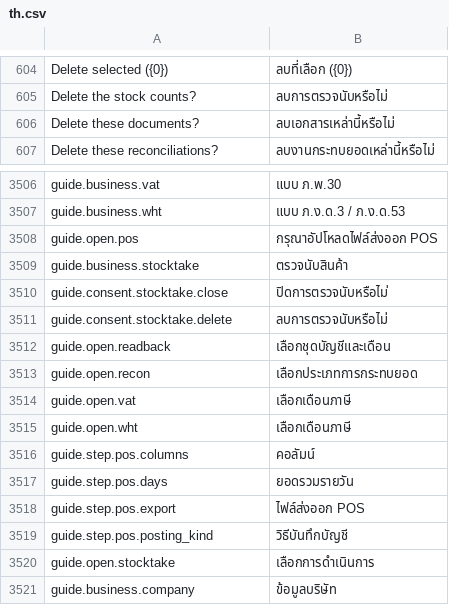
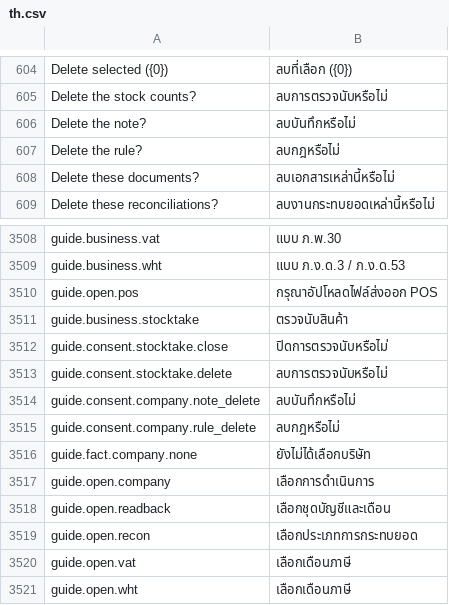
Before and after one commit to skin306152-star/pearnly, a CSV file: apps/pearnly_cowork/pearnly_cowork/translations/th.csv, drawn as a sheet; only a part is shown, gaps mark what is left out; the shorter side is filled out with more unchanged rows.

Commit message:
feat: company details guides carry the allow card question of each answer that draws it (note delete, rule delete) in four languages, Cowork and ERP

```diff
--- a/apps/pearnly_cowork/pearnly_cowork/translations/th.csv
+++ b/apps/pearnly_cowork/pearnly_cowork/translations/th.csv
@@ -605,2 +605,4 @@ Delete selected ({0}),ลบที่เลือก ({0})
 Delete the stock counts?,ลบการตรวจนับหรือไม่
+Delete the note?,ลบบันทึกหรือไม่
+Delete the rule?,ลบกฎหรือไม่
 Delete these documents?,ลบเอกสารเหล่านี้หรือไม่
@@ -3511,2 +3513,6 @@ guide.consent.stocktake.close,ปิดการตรวจนับหรื
 guide.consent.stocktake.delete,ลบการตรวจนับหรือไม่
+guide.consent.company.note_delete,ลบบันทึกหรือไม่
+guide.consent.company.rule_delete,ลบกฎหรือไม่
+guide.fact.company.none,ยังไม่ได้เลือกบริษัท
+guide.open.company,เลือกการดำเนินการ
 guide.open.readback,เลือกชุดบัญชีและเดือน
```
Also changed, not shown: apps/pearnly_cowork/pearnly_cowork/i18n/messages.tsv, apps/pearnly_cowork/pearnly_cowork/translations/en.csv, 7 other files.
